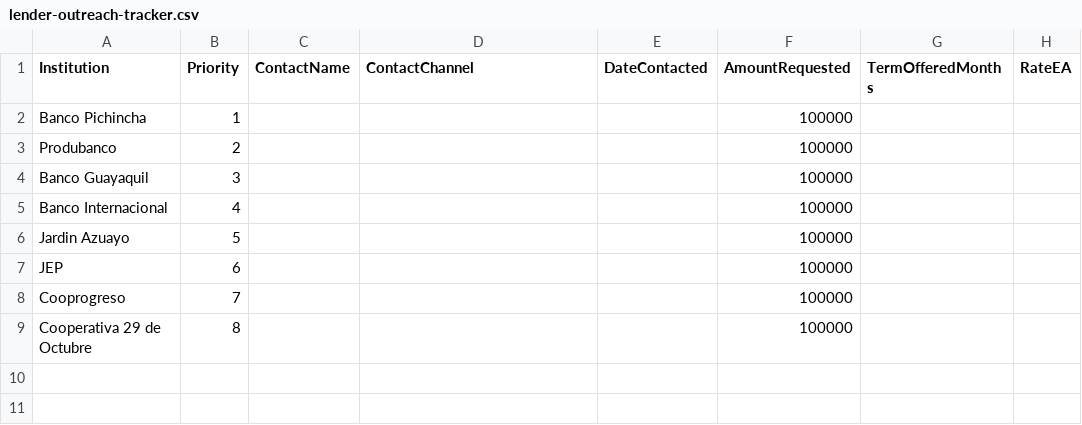
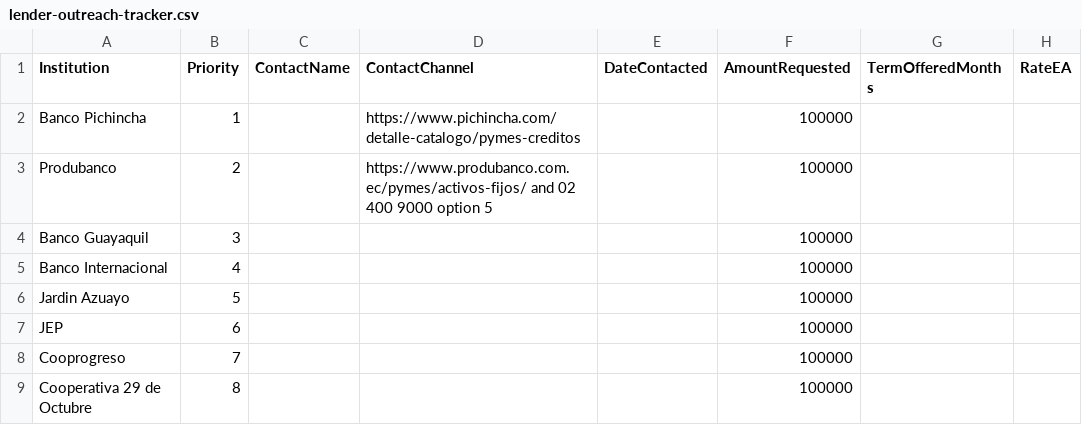
Before and after one commit to diegueins680/tdf-app, a CSV file: docs/venue-manager/domo-loan-packet/07-respuestas-bancos-cooperativas/lender-outreach-tracker.csv, drawn as a sheet; only a part is shown; the diff names each change by its address in the sheet, - before the commit and + after, or states it on an @@ line.

```diff
--- a/docs/venue-manager/domo-loan-packet/07-respuestas-bancos-cooperativas/lender-outreach-tracker.csv
+++ b/docs/venue-manager/domo-loan-packet/07-respuestas-bancos-cooperativas/lender-outreach-tracker.csv
-D2 (ContactChannel): (empty)
+D2 (ContactChannel): https://www.pichincha.com/detalle-catalogo/pymes-creditos
-D3 (ContactChannel): (empty)
+D3 (ContactChannel): https://www.produbanco.com.ec/pymes/activos-fijos/ and 02 400 9000 option 5
```
Also changed, not shown: 3 other files.
